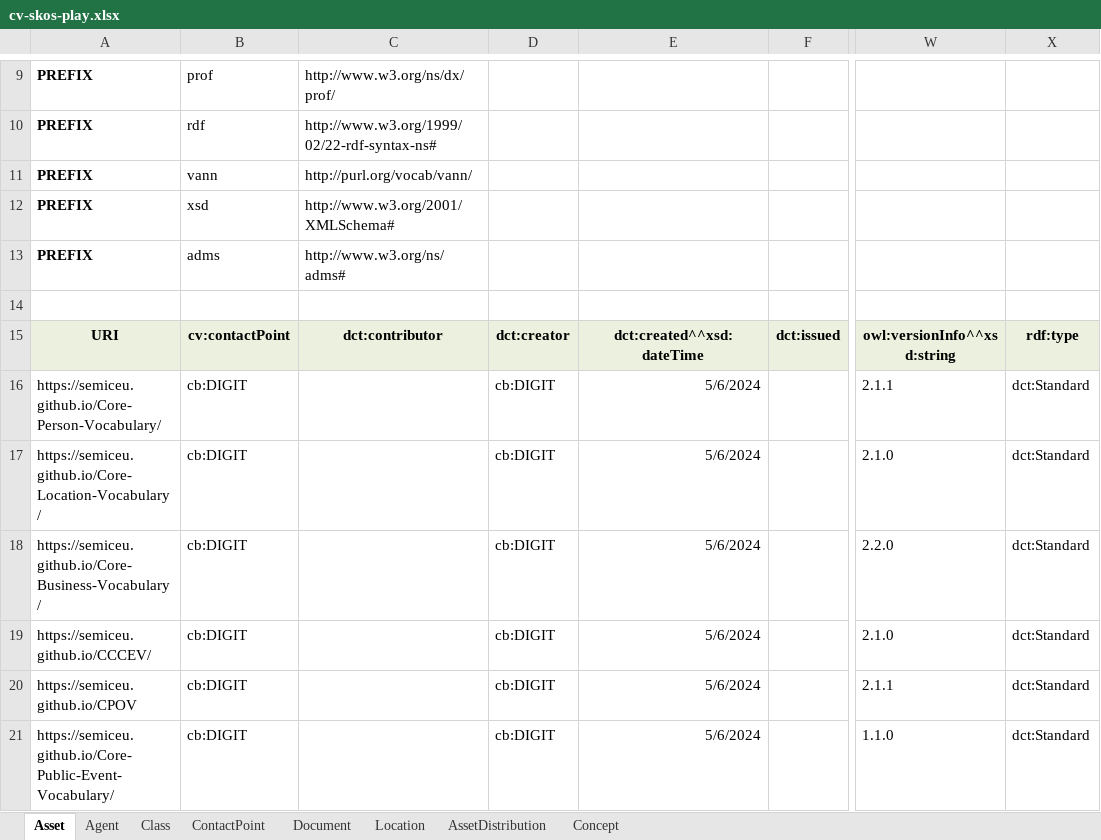
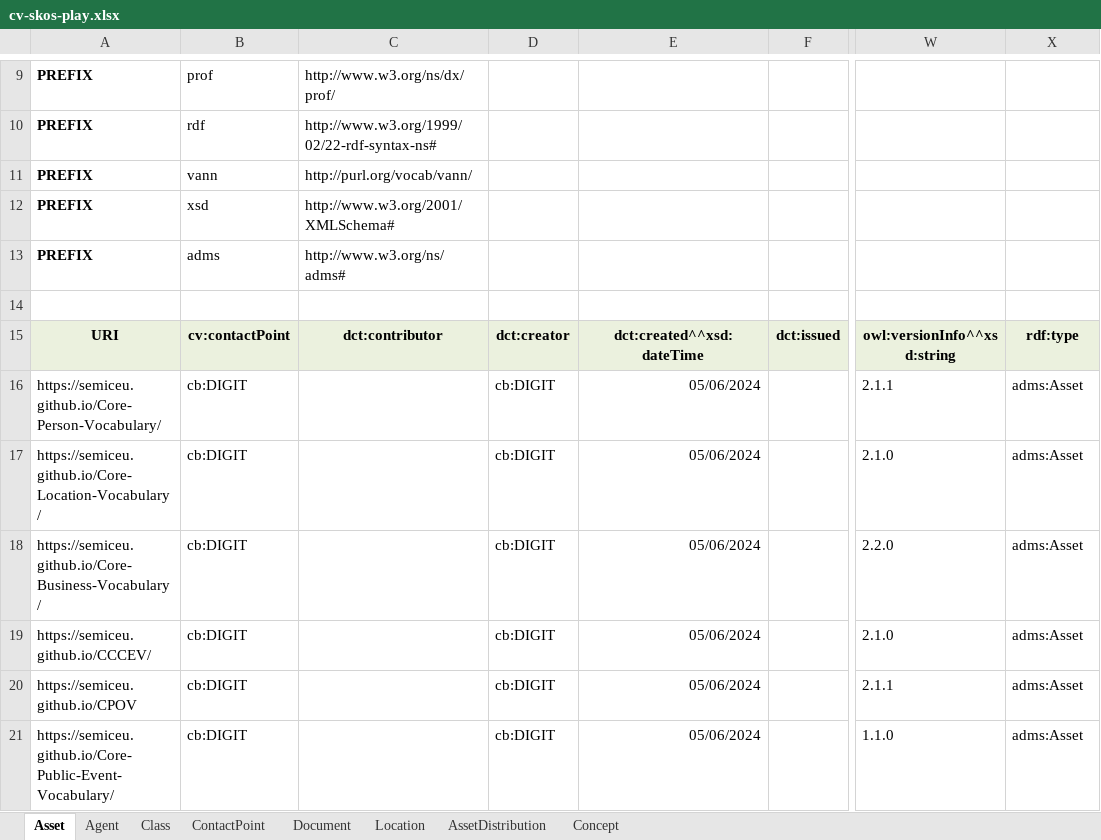
Before and after one commit to SEMICeu/EU-wide-Registry-of-Semantic-Models, an Excel workbook: SR-dev/metadata/cv-skos-play.xlsx, sheet Asset, drawn as a sheet; only a part is shown, gaps mark what is left out; values as stored, in another font and other column widths than the file's, no borders; the diff names each change by its address in the sheet, - before the commit and + after, or states it on an @@ line.

Commit message:
Updating metadata files

```diff
--- a/SR-dev/metadata/cv-skos-play.xlsx (sheet Asset)
+++ b/SR-dev/metadata/cv-skos-play.xlsx (sheet Asset)
-E16:E21: 5/6/2024
+E16:E21: 05/06/2024
-X16:X21: dct:Standard
+X16:X21: adms:Asset
```
Also changed, not shown: SR-dev/metadata/ontologies-skos-play.xlsx, 3 other files.
